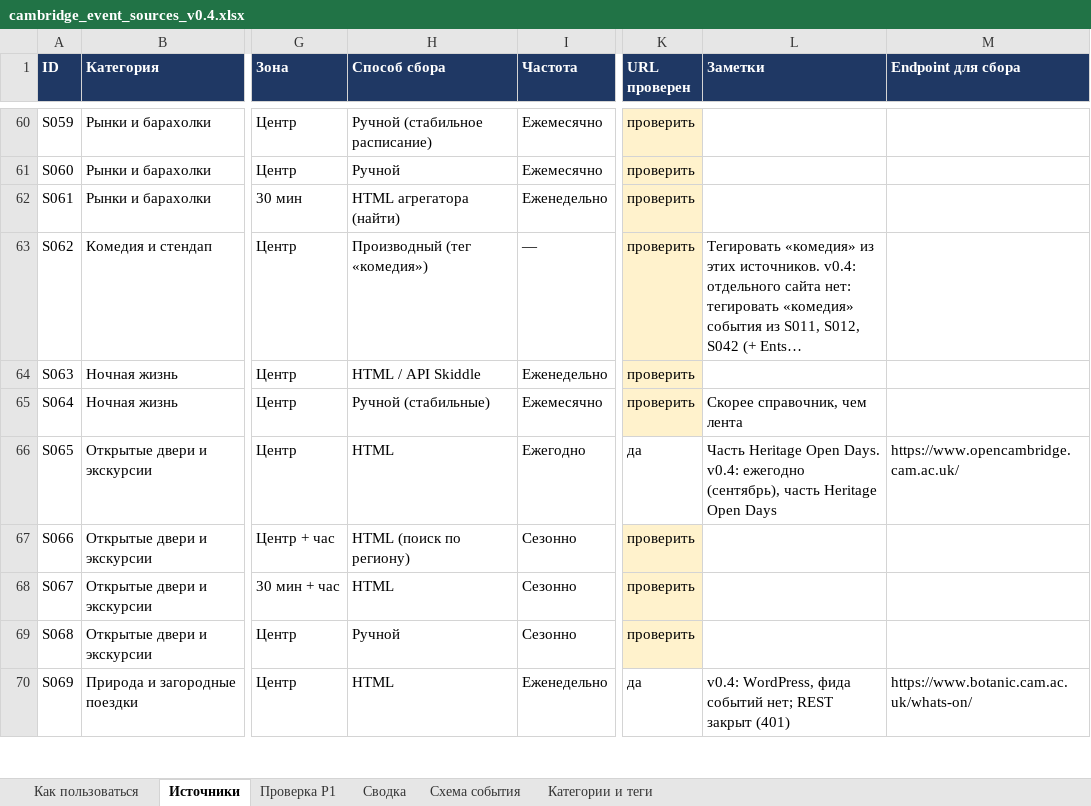
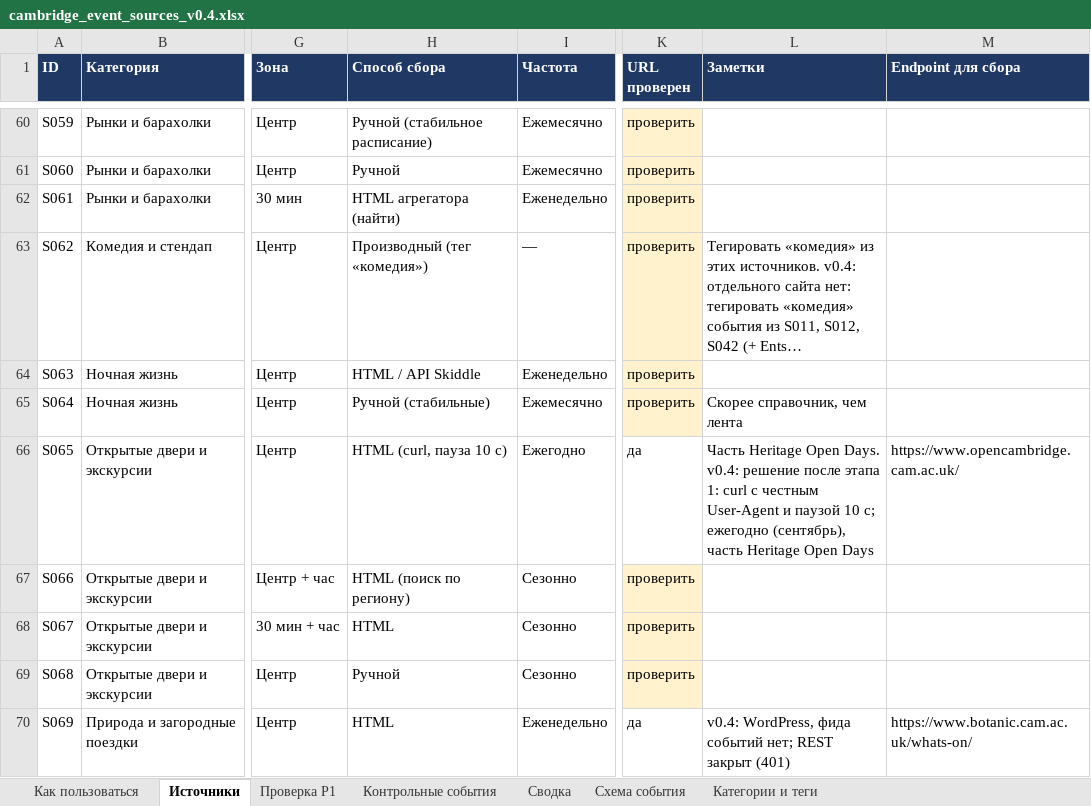
Before and after one commit to performancejesus/cambridge-events, an Excel workbook: data/cambridge_event_sources_v0.4.xlsx, sheet Источники, drawn as a sheet; only a part is shown, gaps mark what is left out; long unchanged cells end in …; values as stored, in another font and other column widths than the file's, no borders; the diff covers the shown part only; the diff names each change by its address in the sheet, - before the commit and + after, or states it on an @@ line.

```diff
--- a/data/cambridge_event_sources_v0.4.xlsx (sheet Источники)
+++ b/data/cambridge_event_sources_v0.4.xlsx (sheet Источники)
+sheet tab: Контрольные события
-H66 (Способ сбора): HTML
+H66 (Способ сбора): HTML (curl, пауза 10 с)
-L66 (Заметки): …Days. v0.4: ежегодно (сентябрь),…
+L66 (Заметки): …Days. v0.4: решение после этапа 1: curl с честным User-Agent и паузой 10 с; ежегодно (сентябрь),…
```
Also changed, not shown: 2 added rows, 22 edited cells and cell formats elsewhere in this sheet, sheet Сводка, sheet Проверка P1, sheet Как пользоваться, 58 other files.
